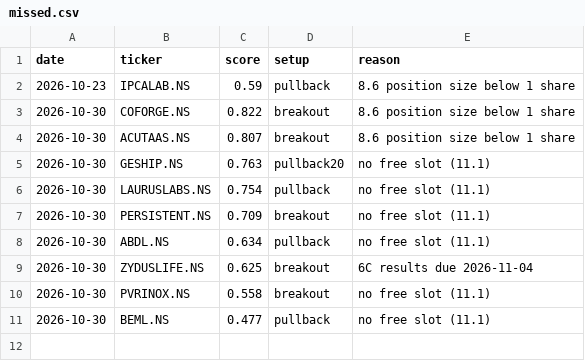
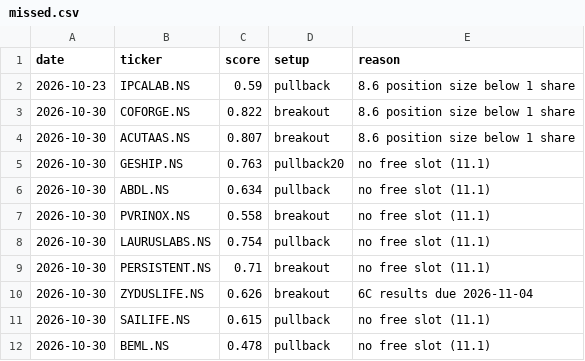
Before and after one commit to bhardwajharsh207/quality-momentum, a CSV file: data/india/missed.csv, drawn as a sheet.

```diff
--- a/data/india/missed.csv
+++ b/data/india/missed.csv
@@ -5,7 +5,8 @@ date,ticker,score,setup,reason
 2026-10-30,GESHIP.NS,0.763,pullback20,no free slot (11.1)
+2026-10-30,ABDL.NS,0.634,pullback,no free slot (11.1)
+2026-10-30,PVRINOX.NS,0.558,breakout,no free slot (11.1)
 2026-10-30,LAURUSLABS.NS,0.754,pullback,no free slot (11.1)
-2026-10-30,PERSISTENT.NS,0.709,breakout,no free slot (11.1)
-2026-10-30,ABDL.NS,0.634,pullback,no free slot (11.1)
-2026-10-30,ZYDUSLIFE.NS,0.625,breakout,6C results due 2026-11-04
-2026-10-30,PVRINOX.NS,0.558,breakout,no free slot (11.1)
-2026-10-30,BEML.NS,0.477,pullback,no free slot (11.1)
+2026-10-30,PERSISTENT.NS,0.71,breakout,no free slot (11.1)
+2026-10-30,ZYDUSLIFE.NS,0.626,breakout,6C results due 2026-11-04
+2026-10-30,SAILIFE.NS,0.615,pullback,no free slot (11.1)
+2026-10-30,BEML.NS,0.478,pullback,no free slot (11.1)
```
Also changed, not shown: data/india/runs.csv, data/india/setups.csv, 4 other files.
